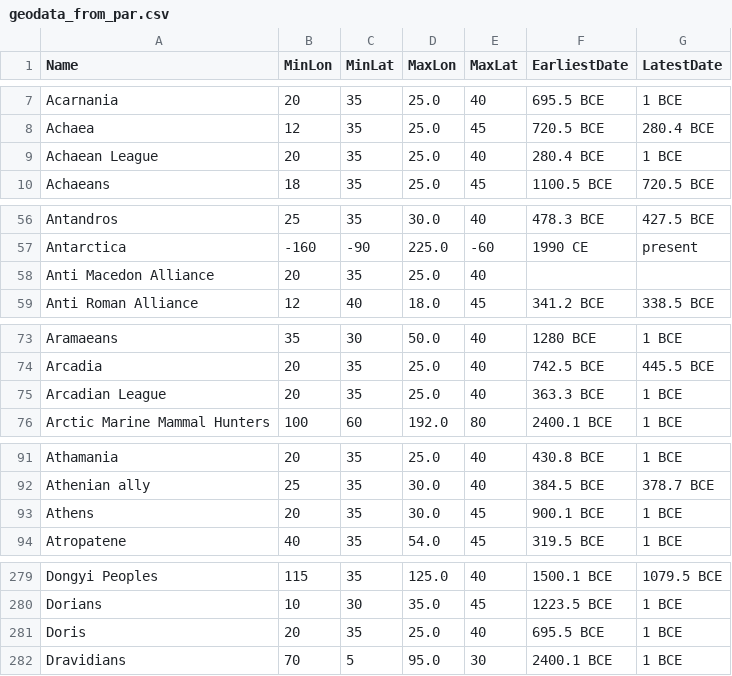
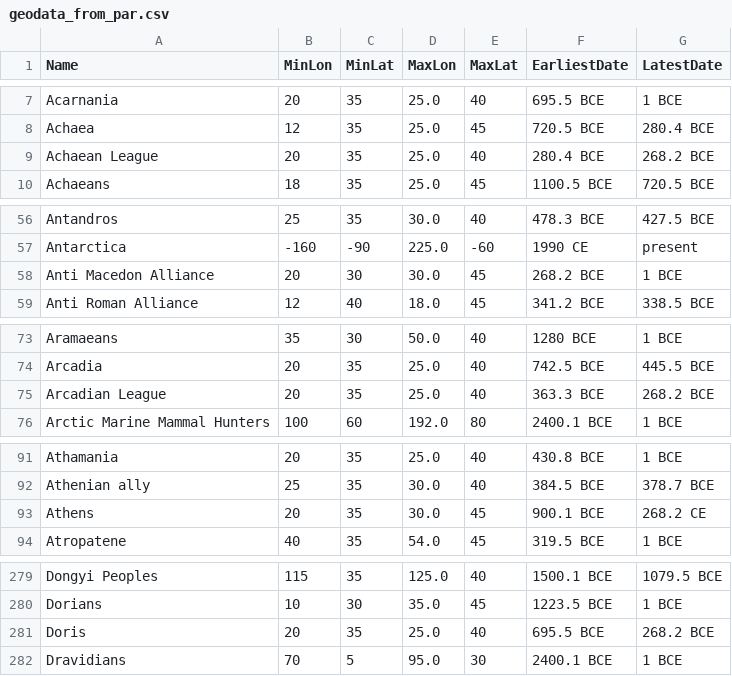
Before and after one commit to cgsoares49/historical-map-viewer, a CSV file: mapper/geodata_from_par.csv, drawn as a sheet; only a part is shown, gaps mark what is left out; the diff covers the shown part only.

Commit message:
Extend content to 268 BCE — add Thrace, update PAR/POL/city data

```diff
--- a/mapper/geodata_from_par.csv
+++ b/mapper/geodata_from_par.csv
@@ -8,3 +8,3 @@ Acarnania,20,35,25.0,40,695.5 BCE,1 BCE
 Achaea,12,35,25.0,45,720.5 BCE,280.4 BCE
-Achaean League,20,35,25.0,40,280.4 BCE,1 BCE
+Achaean League,20,35,25.0,40,280.4 BCE,268.2 BCE
 Achaeans,18,35,25.0,45,1100.5 BCE,720.5 BCE
@@ -57,3 +57,3 @@ Antandros,25,35,30.0,40,478.3 BCE,427.5 BCE
 Antarctica,-160,-90,225.0,-60,1990 CE,present
-Anti Macedon Alliance,20,35,25.0,40,,
+Anti Macedon Alliance,20,30,30.0,45,268.2 BCE,1 BCE
 Anti Roman Alliance,12,40,18.0,45,341.2 BCE,338.5 BCE
@@ -74,3 +74,3 @@ Aramaeans,35,30,50.0,40,1280 BCE,1 BCE
 Arcadia,20,35,25.0,40,742.5 BCE,445.5 BCE
-Arcadian League,20,35,25.0,40,363.3 BCE,1 BCE
+Arcadian League,20,35,25.0,40,363.3 BCE,268.2 BCE
 Arctic Marine Mammal Hunters,100,60,192.0,80,2400.1 BCE,1 BCE
@@ -92,3 +92,3 @@ Athamania,20,35,25.0,40,430.8 BCE,1 BCE
 Athenian ally,25,35,30.0,40,384.5 BCE,378.7 BCE
-Athens,20,35,30.0,45,900.1 BCE,1 BCE
+Athens,20,35,30.0,45,900.1 BCE,268.2 CE
 Atropatene,40,35,54.0,45,319.5 BCE,1 BCE
@@ -280,3 +280,3 @@ Dongyi Peoples,115,35,125.0,40,1500.1 BCE,1079.5 BCE
 Dorians,10,30,35.0,45,1223.5 BCE,1 BCE
-Doris,20,35,25.0,40,695.5 BCE,1 BCE
+Doris,20,35,25.0,40,695.5 BCE,268.2 BCE
 Dravidians,70,5,95.0,30,2400.1 BCE,1 BCE
```
Also changed, not shown: 5 edited cells elsewhere in this file, 18 other files.
